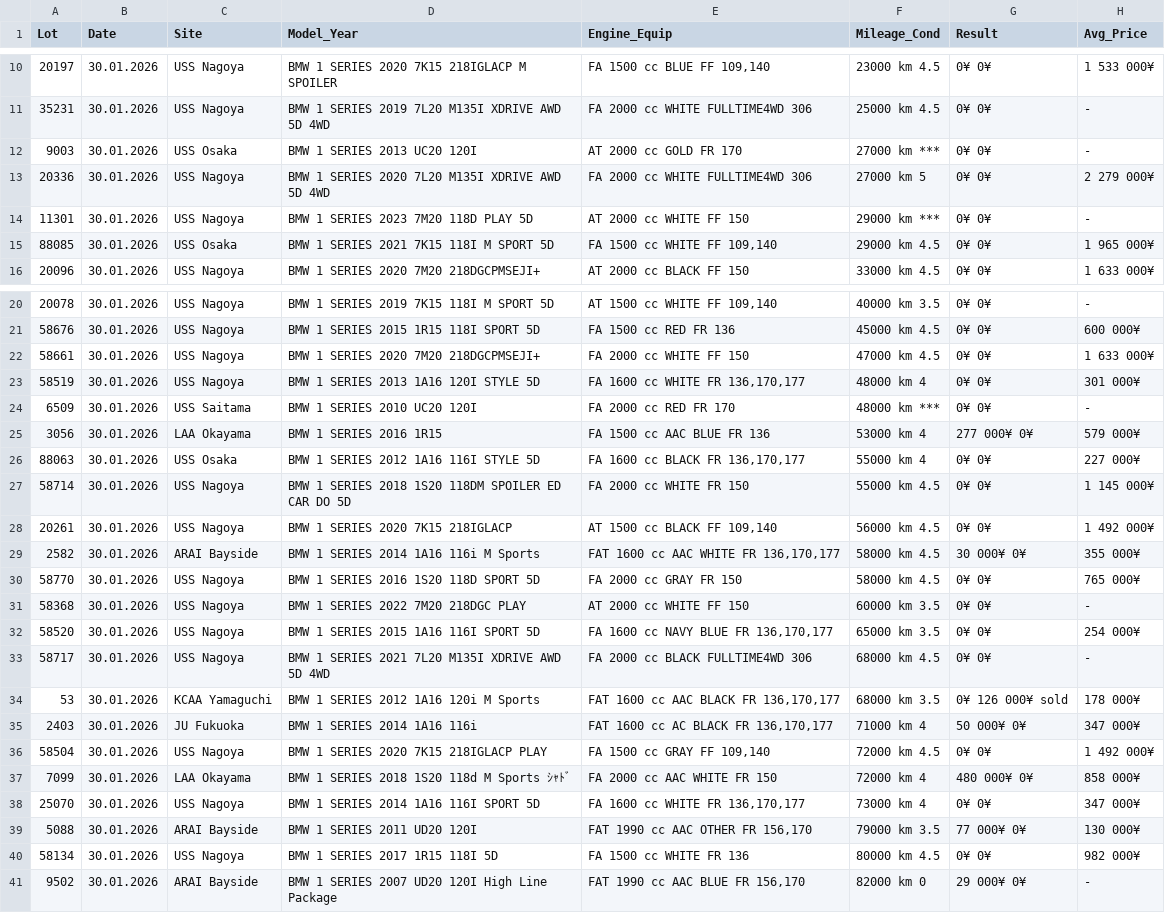
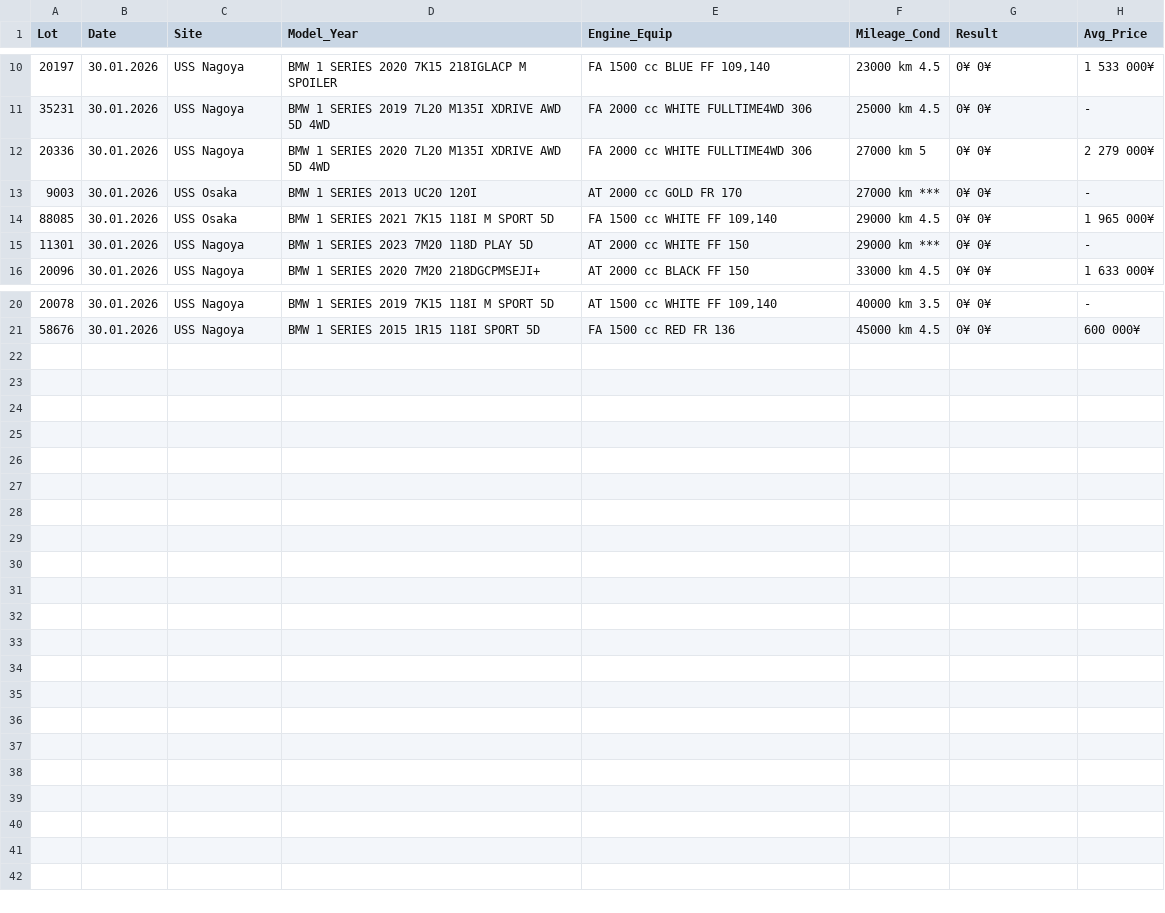
Before and after one commit to sunilvit/auction-data, a CSV file: jpcenter_data.csv, drawn as a sheet; only a part is shown, gaps mark what is left out.

Commit message:
Auto-update: 20 records

```diff
--- a/jpcenter_data.csv
+++ b/jpcenter_data.csv
@@ -11,6 +11,6 @@ Lot,Date,Site,Model_Year,Engine_Equip,Mileage_Cond,Result,Avg_Price
 "35231","30.01.2026","USS Nagoya","BMW 1 SERIES 2019 7L20 M135I XDRIVE AWD 5D 4WD","FA 2000 cc WHITE FULLTIME4WD 306","25000 km 4.5","0¥ 0¥","-"
+"20336","30.01.2026","USS Nagoya","BMW 1 SERIES 2020 7L20 M135I XDRIVE AWD 5D 4WD","FA 2000 cc WHITE FULLTIME4WD 306","27000 km 5","0¥ 0¥","2 279 000¥"
 "9003","30.01.2026","USS Osaka","BMW 1 SERIES 2013 UC20 120I","AT 2000 cc GOLD FR 170","27000 km ***","0¥ 0¥","-"
-"20336","30.01.2026","USS Nagoya","BMW 1 SERIES 2020 7L20 M135I XDRIVE AWD 5D 4WD","FA 2000 cc WHITE FULLTIME4WD 306","27000 km 5","0¥ 0¥","2 279 000¥"
+"88085","30.01.2026","USS Osaka","BMW 1 SERIES 2021 7K15 118I M SPORT 5D","FA 1500 cc WHITE FF 109,140","29000 km 4.5","0¥ 0¥","1 965 000¥"
 "11301","30.01.2026","USS Nagoya","BMW 1 SERIES 2023 7M20 118D PLAY 5D","AT 2000 cc WHITE FF 150","29000 km ***","0¥ 0¥","-"
-"88085","30.01.2026","USS Osaka","BMW 1 SERIES 2021 7K15 118I M SPORT 5D","FA 1500 cc WHITE FF 109,140","29000 km 4.5","0¥ 0¥","1 965 000¥"
 "20096","30.01.2026","USS Nagoya","BMW 1 SERIES 2020 7M20 218DGCPMSEJI+","AT 2000 cc BLACK FF 150","33000 km 4.5","0¥ 0¥","1 633 000¥"
@@ -21,21 +21 @@ Lot,Date,Site,Model_Year,Engine_Equip,Mileage_Cond,Result,Avg_Price
 "58676","30.01.2026","USS Nagoya","BMW 1 SERIES 2015 1R15 118I SPORT 5D","FA 1500 cc RED FR 136","45000 km 4.5","0¥ 0¥","600 000¥"
-"58661","30.01.2026","USS Nagoya","BMW 1 SERIES 2020 7M20 218DGCPMSEJI+","FA 2000 cc WHITE FF 150","47000 km 4.5","0¥ 0¥","1 633 000¥"
-"58519","30.01.2026","USS Nagoya","BMW 1 SERIES 2013 1A16 120I STYLE 5D","FA 1600 cc WHITE FR 136,170,177","48000 km 4","0¥ 0¥","301 000¥"
-"6509","30.01.2026","USS Saitama","BMW 1 SERIES 2010 UC20 120I","FA 2000 cc RED FR 170","48000 km ***","0¥ 0¥","-"
-"3056","30.01.2026","LAA Okayama","BMW 1 SERIES 2016 1R15","FA 1500 cc AAC BLUE FR 136","53000 km 4","277 000¥ 0¥","579 000¥"
-"88063","30.01.2026","USS Osaka","BMW 1 SERIES 2012 1A16 116I STYLE 5D","FA 1600 cc BLACK FR 136,170,177","55000 km 4","0¥ 0¥","227 000¥"
-"58714","30.01.2026","USS Nagoya","BMW 1 SERIES 2018 1S20 118DM SPOILER ED CAR DO 5D","FA 2000 cc WHITE FR 150","55000 km 4.5","0¥ 0¥","1 145 000¥"
-"20261","30.01.2026","USS Nagoya","BMW 1 SERIES 2020 7K15 218IGLACP","AT 1500 cc BLACK FF 109,140","56000 km 4.5","0¥ 0¥","1 492 000¥"
-"2582","30.01.2026","ARAI Bayside","BMW 1 SERIES 2014 1A16 116i M Sports","FAT 1600 cc AAC WHITE FR 136,170,177","58000 km 4.5","30 000¥ 0¥","355 000¥"
-"58770","30.01.2026","USS Nagoya","BMW 1 SERIES 2016 1S20 118D SPORT 5D","FA 2000 cc GRAY FR 150","58000 km 4.5","0¥ 0¥","765 000¥"
-"58368","30.01.2026","USS Nagoya","BMW 1 SERIES 2022 7M20 218DGC PLAY","AT 2000 cc WHITE FF 150","60000 km 3.5","0¥ 0¥","-"
-"58520","30.01.2026","USS Nagoya","BMW 1 SERIES 2015 1A16 116I SPORT 5D","FA 1600 cc NAVY BLUE FR 136,170,177","65000 km 3.5","0¥ 0¥","254 000¥"
-"58717","30.01.2026","USS Nagoya","BMW 1 SERIES 2021 7L20 M135I XDRIVE AWD 5D 4WD","FA 2000 cc BLACK FULLTIME4WD 306","68000 km 4.5","0¥ 0¥","-"
-"53","30.01.2026","KCAA Yamaguchi","BMW 1 SERIES 2012 1A16 120i M Sports","FAT 1600 cc AAC BLACK FR 136,170,177","68000 km 3.5","0¥ 126 000¥ sold","178 000¥"
-"2403","30.01.2026","JU Fukuoka","BMW 1 SERIES 2014 1A16 116i","FAT 1600 cc AC BLACK FR 136,170,177","71000 km 4","50 000¥ 0¥","347 000¥"
-"58504","30.01.2026","USS Nagoya","BMW 1 SERIES 2020 7K15 218IGLACP PLAY","FA 1500 cc GRAY FF 109,140","72000 km 4.5","0¥ 0¥","1 492 000¥"
-"7099","30.01.2026","LAA Okayama","BMW 1 SERIES 2018 1S20 118d M Sports ｼｬﾄﾞ","FA 2000 cc AAC WHITE FR 150","72000 km 4","480 000¥ 0¥","858 000¥"
-"25070","30.01.2026","USS Nagoya","BMW 1 SERIES 2014 1A16 116I SPORT 5D","FA 1600 cc WHITE FR 136,170,177","73000 km 4","0¥ 0¥","347 000¥"
-"5088","30.01.2026","ARAI Bayside","BMW 1 SERIES 2011 UD20 120I","FAT 1990 cc AAC OTHER FR 156,170","79000 km 3.5","77 000¥ 0¥","130 000¥"
-"58134","30.01.2026","USS Nagoya","BMW 1 SERIES 2017 1R15 118I 5D","FA 1500 cc WHITE FR 136","80000 km 4.5","0¥ 0¥","982 000¥"
-"9502","30.01.2026","ARAI Bayside","BMW 1 SERIES 2007 UD20 120I High Line Package","FAT 1990 cc AAC BLUE FR 156,170","82000 km 0","29 000¥ 0¥","-"
```
